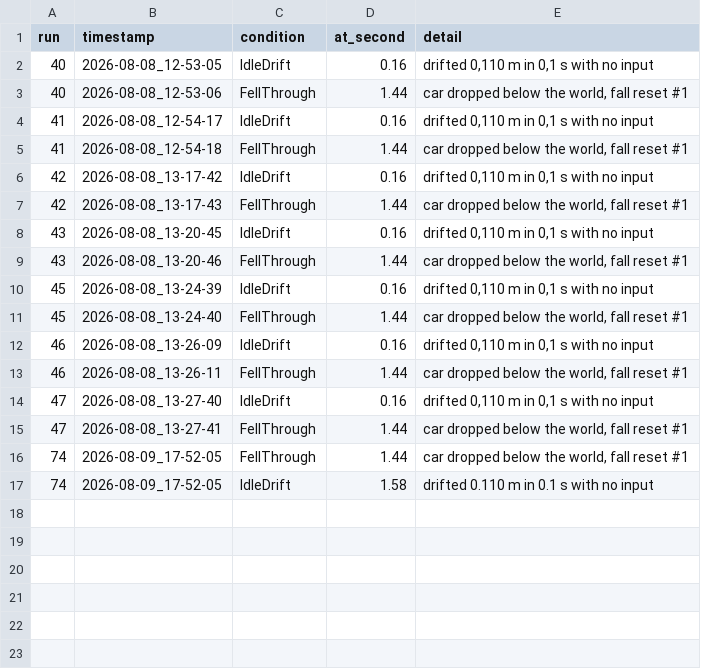
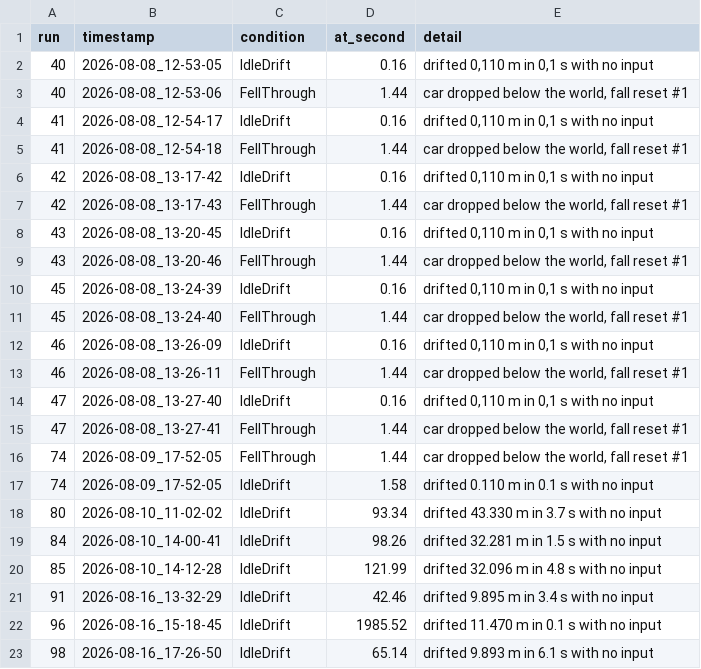
Before and after one commit to SafetImamovic/RMS, a CSV file: results/drive_logs/stability_log.csv, drawn as a sheet.

Commit message:
docs(results): the scripted steering column, and where it beats BC
The fourth column M5 needs, measured over 34 training seeds against both
controllers.

WeightedAverage moves the wheel less than bc_balanced_v01 at the mean
(0.0157 against 0.0248), the median and the P95, and more at the P99 and the
maximum. Calmer in the body, heavier in the tail. Both halves reported.

The three P95 gaps clear the 0.0063 run-to-run spread. The learned side has
no equivalent number: feature 004's 0.0005 tolerance is the best-epoch
validation error and nothing else, so the gaps are above one side's noise
floor and unjudged against the other's.

Two things worth having before M5 reads this table. The sample counts differ
by a factor of seven because MostOpen crashes in 2.7 s, so these are
distributions over steering that happened rather than per-run averages. And
the scripted column is not zero-mean: -0.1996, the same sign on 34 of 34
seeds, because the generator winds every loop the same way. Beside the
human's +0.0055 that would read as a steering bias in the controller.

MostOpen is smoother than BC at the P50, where it reads exactly 0.0000. That
is 34 runs of holding one direction into a wall, which is why smoothness is
never read apart from the outcome measures.

The stability detector rows from the same sessions go in with it.

```diff
--- a/results/drive_logs/stability_log.csv
+++ b/results/drive_logs/stability_log.csv
@@ -17 +17,7 @@ run,timestamp,condition,at_second,detail
 74,2026-08-09_17-52-05,IdleDrift,1.58,"drifted 0.110 m in 0.1 s with no input"
+80,2026-08-10_11-02-02,IdleDrift,93.34,"drifted 43.330 m in 3.7 s with no input"
+84,2026-08-10_14-00-41,IdleDrift,98.26,"drifted 32.281 m in 1.5 s with no input"
+85,2026-08-10_14-12-28,IdleDrift,121.99,"drifted 32.096 m in 4.8 s with no input"
+91,2026-08-16_13-32-29,IdleDrift,42.46,"drifted 9.895 m in 3.4 s with no input"
+96,2026-08-16_15-18-45,IdleDrift,1985.52,"drifted 11.470 m in 0.1 s with no input"
+98,2026-08-16_17-26-50,IdleDrift,65.14,"drifted 9.893 m in 6.1 s with no input"
```
Also changed, not shown: 1 other file.
